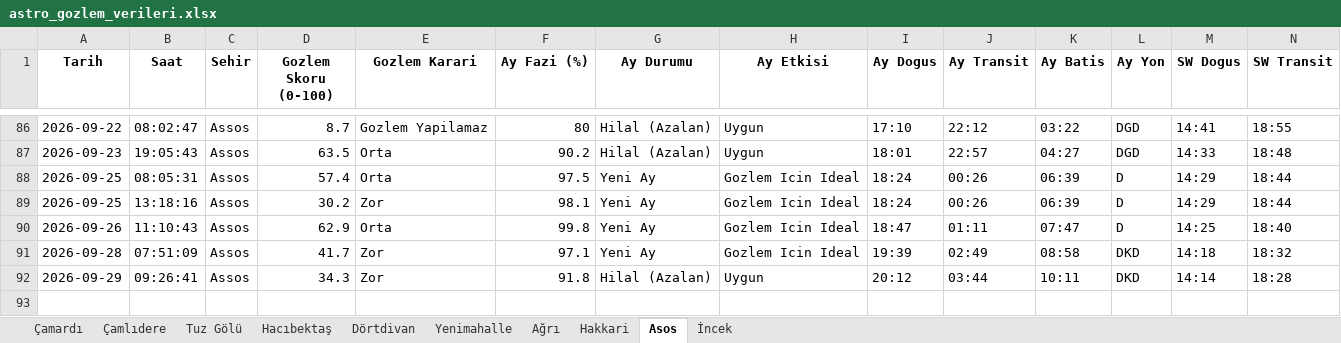
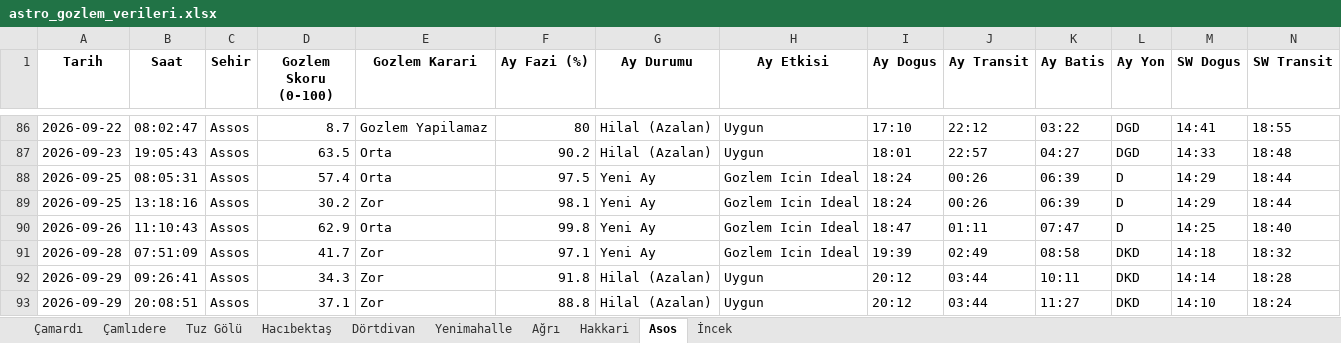
Before and after one commit to muhdogan-max/astro-gozlem, an Excel workbook: HavaTakip/astro_gozlem_verileri.xlsx, sheet Asos, drawn as a sheet; only a part is shown, gaps mark what is left out; values as stored, in another font and other column widths than the file's, no borders; rows hold the shown columns only; the diff names each change by its address in the sheet, - before the commit and + after, or states it on an @@ line.

```diff
--- a/HavaTakip/astro_gozlem_verileri.xlsx (sheet Asos)
+++ b/HavaTakip/astro_gozlem_verileri.xlsx (sheet Asos)
+row 93: 2026-09-29 | 20:08:51 | Assos | 37.1 | Zor | 88.8 | Hilal (Azalan) | Uygun | 20:12 | 03:44 | 11:27 | DKD | 14:10 | 18:24
```
Also changed, not shown: sheet Hakkari, sheet Dörtdivan, sheet Ağrı, sheet İncek, sheet Çamardı, sheet Tuz Gölü, 3 more sheets.
